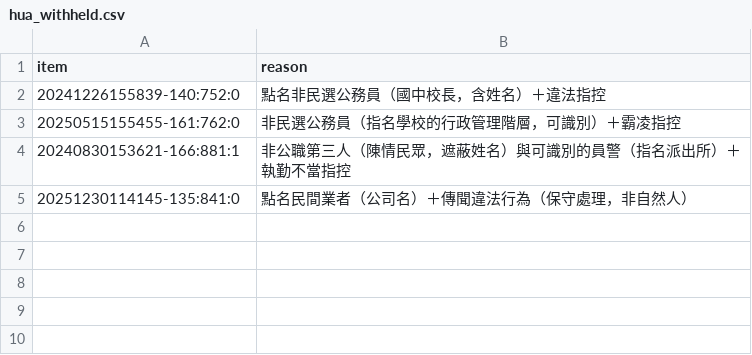
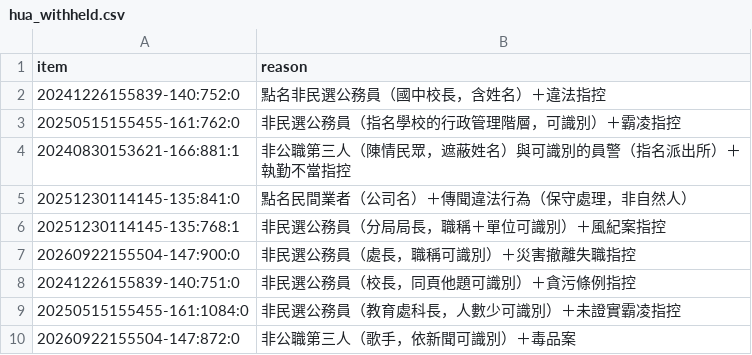
Before and after one commit to brock0312/civic-lens, a CSV file: data/hua_withheld.csv, drawn as a sheet; the diff names each change by its address in the sheet, - before the commit and + after, or states it on an @@ line.

Commit message:
fix: start a Hualien question cell when the page edge clips its header, and withhold five more items

```diff
--- a/data/hua_withheld.csv
+++ b/data/hua_withheld.csv
+row 6: 20251230114145-135:768:1 | 非民選公務員（分局局長，職稱＋單位可識別）＋風紀案指控
+row 7: 20260922155504-147:900:0 | 非民選公務員（處長，職稱可識別）＋災害撤離失職指控
+row 8: 20241226155839-140:751:0 | 非民選公務員（校長，同頁他題可識別）＋貪污條例指控
+row 9: 20250515155455-161:1084:0 | 非民選公務員（教育處科長，人數少可識別）＋未證實霸凌指控
+row 10: 20260922155504-147:872:0 | 非公職第三人（歌手，依新聞可識別）＋毒品案
```
Also changed, not shown: 2 other files.
